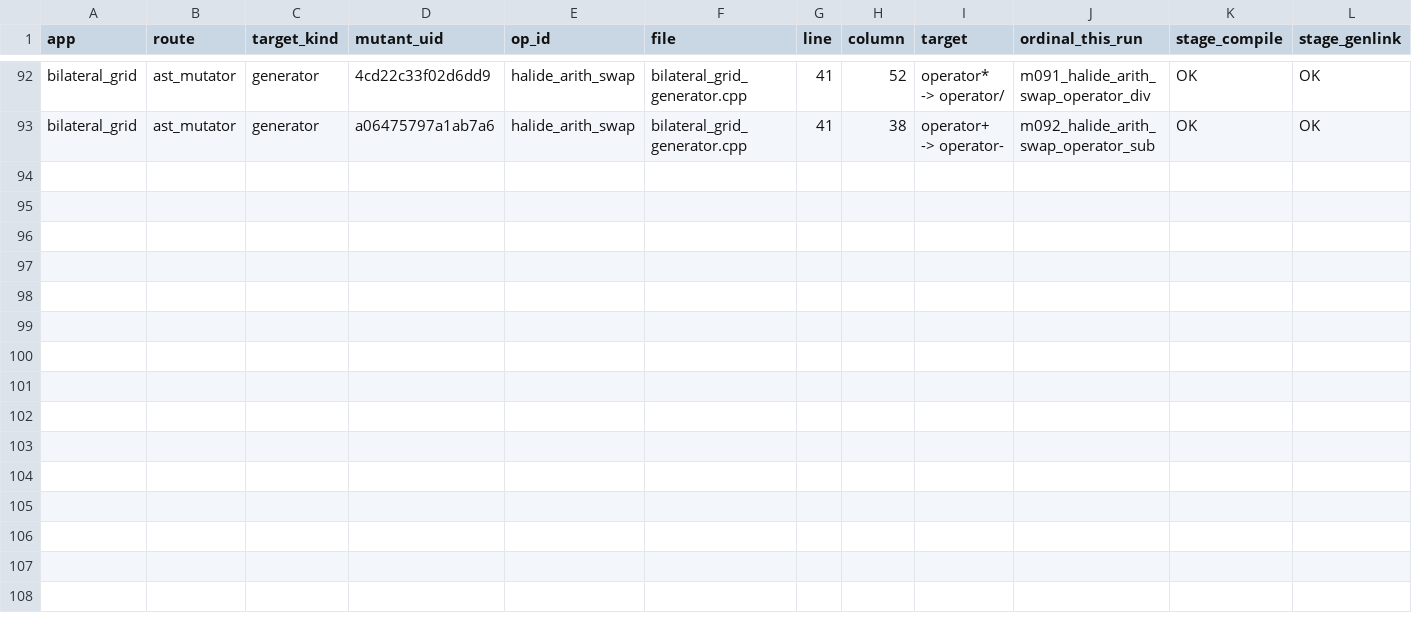
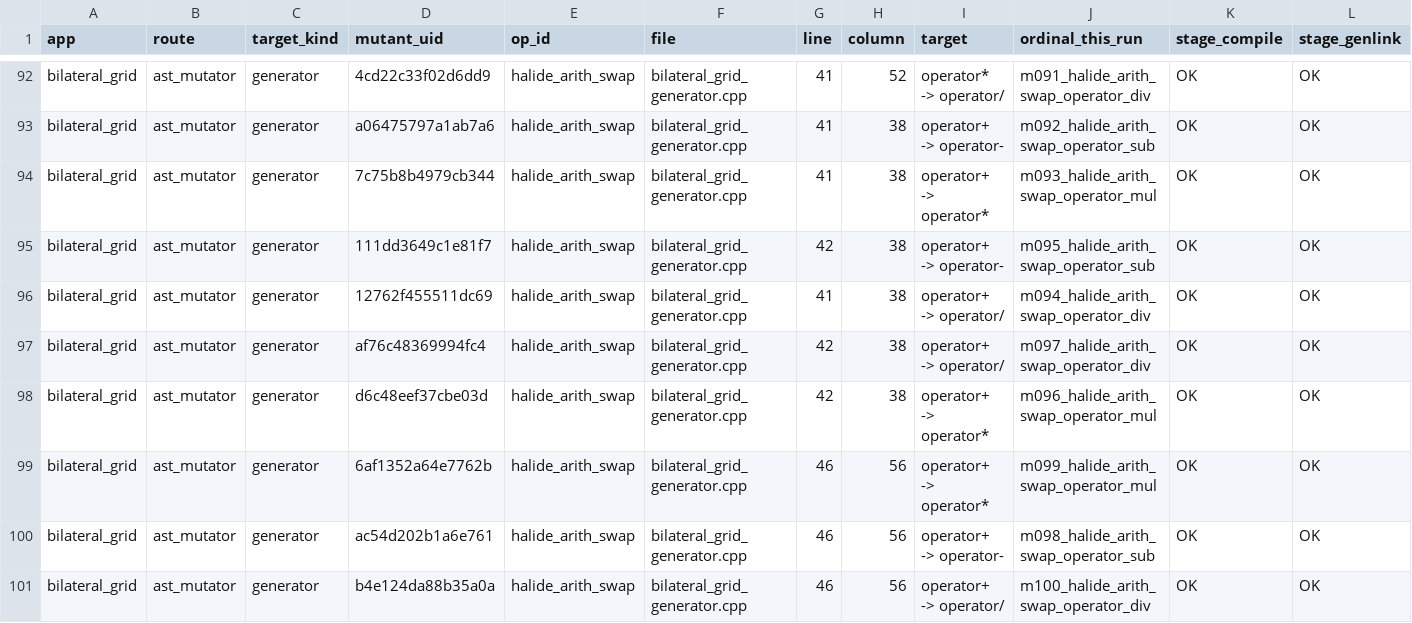
Before and after one commit to ardier/Halide-mutation, a CSV file: mutation/ast-generator-route/results/bilateral_grid-gen.csv, drawn as a sheet; only a part is shown, gaps mark what is left out; rows hold the shown columns only; the diff names each change by its address in the sheet, - before the commit and + after, or states it on an @@ line.

Commit message:
mutation: incremental snapshot
Committed automatically as results land, so nothing sits only on
/mnt/scratch1. Sweeps still running: 5.

Per app (M = points identified at emit time, from the run log,
not from the rows written, so a PARTIAL is reported as partial
rather than as a smaller complete run):

  bilateral_grid           generator   PARTIAL   100 of 191 evaluated, 100 run, 100 killed, 0 equivalent
  blur                     generator   COMPLETE  30 of 30 evaluated, 30 run, 30 killed, 0 equivalent
  conv_layer               generator   COMPLETE  9 of 9 evaluated, 9 run, 9 killed, 0 equivalent
  depthwise_separable_conv generator   COMPLETE  77 of 77 evaluated, 76 run, 65 killed, 1 equivalent
  hist                     generator   COMPLETE  90 of 90 evaluated, 90 run, 90 killed, 0 equivalent
  iir_blur                 generator   COMPLETE  39 of 39 evaluated, 39 run, 37 killed, 0 equivalent
  interpolate              generator   COMPLETE  117 of 117 evaluated, 115 run, 107 killed, 2 equivalent
  max_filter               generator   COMPLETE  62 of 62 evaluated, 60 run, 55 killed, 2 equivalent
  nl_means                 generator   COMPLETE  55 of 55 evaluated, 55 run, 55 killed, 0 equivalent
  stencil_chain            generator   COMPLETE  12 of 12 evaluated, 8 run, 8 killed, 0 equivalent
  unsharp                  generator   COMPLETE  135 of 135 evaluated, 135 run, 135 killed, 0 equivalent
  fft                      emitted C++ COMPLETE  2247 of 2247 evaluated, 1521 run, 860 killed, 690 equivalent
  resize                   emitted C++ PARTIAL   6183 of 8435 evaluated, 5464 run, 775 killed, 640 equivalent

  TOTAL  9156 of 11499 points evaluated, 7702 run, 2326 killed, 1335 proven equivalent

Rows are streamed one per mutant and flushed, so every
PARTIAL file above is valid as far as it goes.

```diff
--- a/mutation/ast-generator-route/results/bilateral_grid-gen.csv
+++ b/mutation/ast-generator-route/results/bilateral_grid-gen.csv
+row 94: bilateral_grid | ast_mutator | generator | 7c75b8b4979cb344 | halide_arith_swap | bilateral_grid_generator.cpp | 41 | 38 | operator+ -> operator* | m093_halide_arith_swap_operator_mul | OK | OK
+row 95: bilateral_grid | ast_mutator | generator | 111dd3649c1e81f7 | halide_arith_swap | bilateral_grid_generator.cpp | 42 | 38 | operator+ -> operator- | m095_halide_arith_swap_operator_sub | OK | OK
+row 96: bilateral_grid | ast_mutator | generator | 12762f455511dc69 | halide_arith_swap | bilateral_grid_generator.cpp | 41 | 38 | operator+ -> operator/ | m094_halide_arith_swap_operator_div | OK | OK
+row 97: bilateral_grid | ast_mutator | generator | af76c48369994fc4 | halide_arith_swap | bilateral_grid_generator.cpp | 42 | 38 | operator+ -> operator/ | m097_halide_arith_swap_operator_div | OK | OK
+row 98: bilateral_grid | ast_mutator | generator | d6c48eef37cbe03d | halide_arith_swap | bilateral_grid_generator.cpp | 42 | 38 | operator+ -> operator* | m096_halide_arith_swap_operator_mul | OK | OK
+row 99: bilateral_grid | ast_mutator | generator | 6af1352a64e7762b | halide_arith_swap | bilateral_grid_generator.cpp | 46 | 56 | operator+ -> operator* | m099_halide_arith_swap_operator_mul | OK | OK
+row 100: bilateral_grid | ast_mutator | generator | ac54d202b1a6e761 | halide_arith_swap | bilateral_grid_generator.cpp | 46 | 56 | operator+ -> operator- | m098_halide_arith_swap_operator_sub | OK | OK
+row 101: bilateral_grid | ast_mutator | generator | b4e124da88b35a0a | halide_arith_swap | bilateral_grid_generator.cpp | 46 | 56 | operator+ -> operator/ | m100_halide_arith_swap_operator_div | OK | OK
```
Also changed, not shown: mutation/ast-generator-route/results/SUMMARY.csv, 2 other files.
